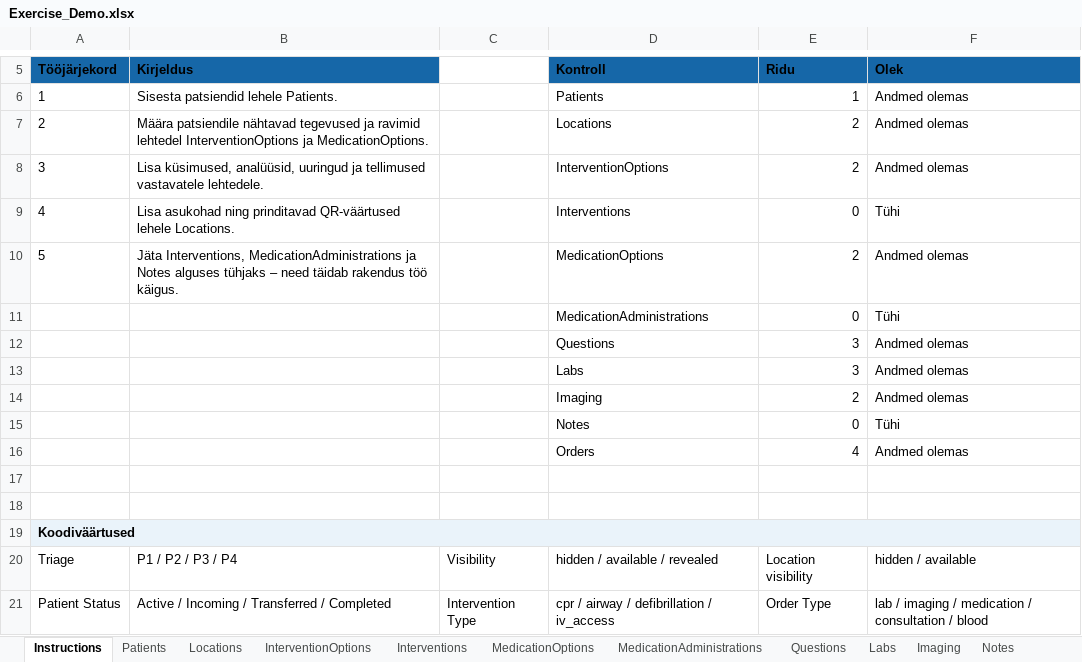
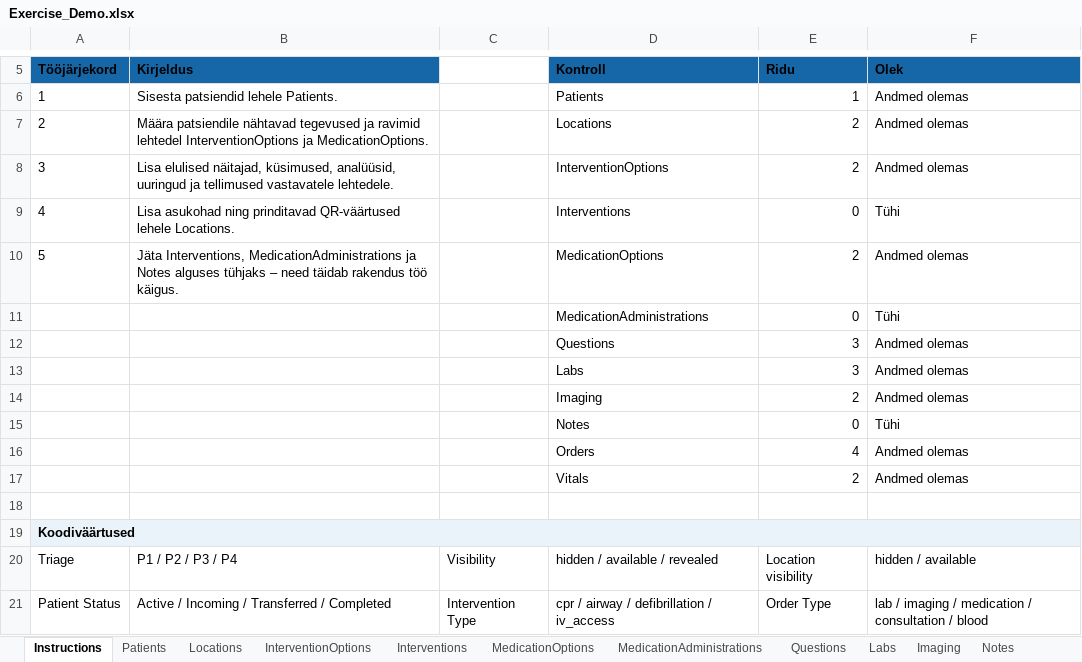
Before and after one commit to jaaklind-dev/RussiCaptor, an Excel workbook: outputs/russicaptor-template/Exercise_Demo.xlsx, sheet Instructions, drawn as a sheet; only a part is shown, gaps mark what is left out; values as stored, in another font and other column widths than the file's, no borders; conditional formats not drawn; the diff names each change by its address in the sheet, - before the commit and + after, or states it on an @@ line.

Commit message:
Add Excel-driven patient vital signs

```diff
--- a/outputs/russicaptor-template/Exercise_Demo.xlsx (sheet Instructions)
+++ b/outputs/russicaptor-template/Exercise_Demo.xlsx (sheet Instructions)
-B8 (Kirjeldus): Lisa küsimused, analüüsid,…
+B8 (Kirjeldus): Lisa elulised näitajad, küsimused, analüüsid,…
-row 17: (empty)
+row 17:  |  |  | Vitals | 2 | Andmed olemas
```
Also changed, not shown: other sheet tabs, 17 other files.
